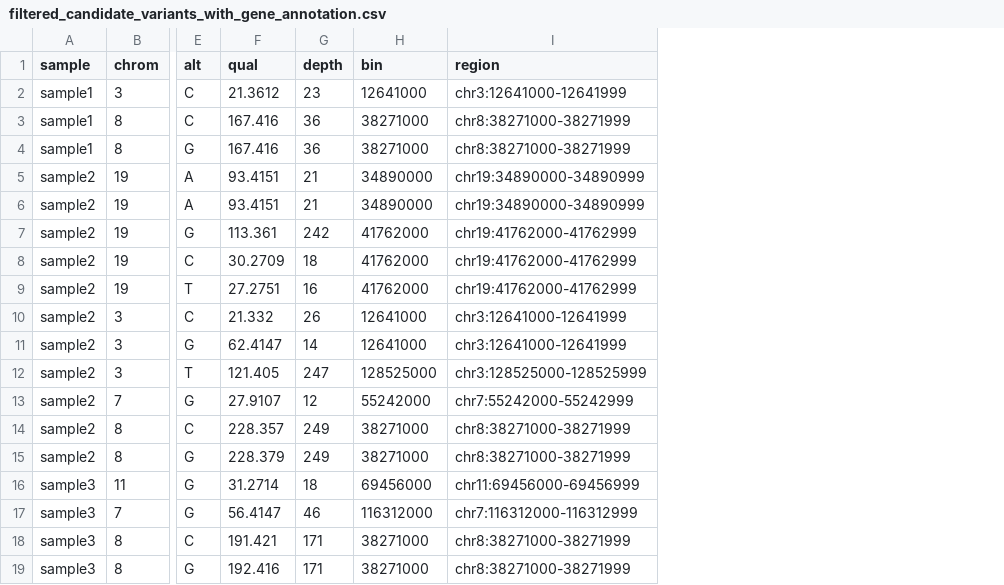
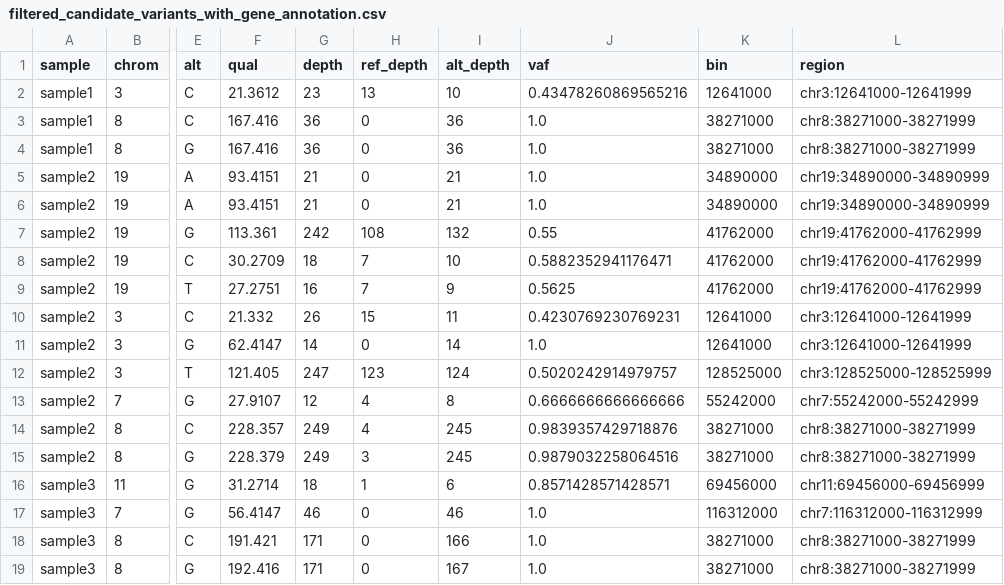
Before and after one commit to jriv724/smallRNA_analysis, a CSV file: results/tables/filtered_candidate_variants_with_gene_annotation.csv, drawn as a sheet; only a part is shown, gaps mark what is left out; the diff names each change by its address in the sheet, - before the commit and + after, or states it on an @@ line.

Commit message:
Updated figures and tables
I made report quality png of data for the NGS Senior Bioinformatician task

```diff
--- a/results/tables/filtered_candidate_variants_with_gene_annotation.csv
+++ b/results/tables/filtered_candidate_variants_with_gene_annotation.csv
+column H (ref_depth), rows 2-19: 13 | 0 | 0 | 0 | 0 | 108 | 7 | 7 | 15 | 0 | 123 | 4 | 4 | 3 | 1 | 0 | 0 | 0
+column I (alt_depth), rows 2-19: 10 | 36 | 36 | 21 | 21 | 132 | 10 | 9 | 11 | 14 | 124 | 8 | 245 | 245 | 6 | 46 | 166 | 167
+column J (vaf), rows 2-19: 0.43478260869565216 | 1.0 | 1.0 | 1.0 | 1.0 | 0.55 | 0.5882352941176471 | 0.5625 | 0.4230769230769231 | 1.0 | 0.5020242914979757 | 0.6666666666666666 | 0.9839357429718876 | 0.9879032258064516 | 0.8571428571428571 | 1.0 | 1.0 | 1.0
```
Also changed, not shown: results/tables/gene_level_enrichment_summary.csv, results/tables/gene_level_raw_vs_dedup_rank_comparison.csv, 52 other files.
